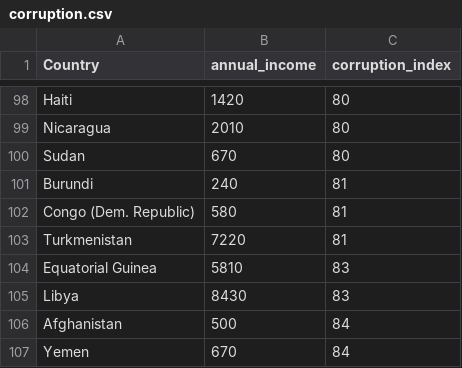
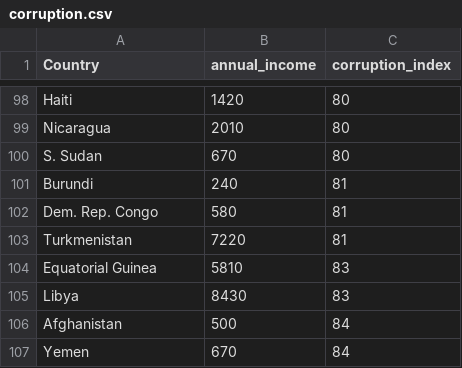
Before and after one commit to cg291/Homework-week-9, a CSV file: Data/corruption.csv, drawn as a sheet; only a part is shown, gaps mark what is left out.

```diff
--- a/Data/corruption.csv
+++ b/Data/corruption.csv
@@ -99,5 +99,5 @@ Haiti,1420,80
 Nicaragua,2010,80
-Sudan,670,80
+S. Sudan,670,80
 Burundi,240,81
-Congo (Dem. Republic),580,81
+Dem. Rep. Congo,580,81
 Turkmenistan,7220,81
```
Also changed, not shown: 1 other file.
